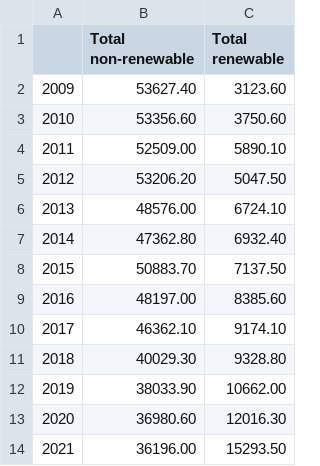
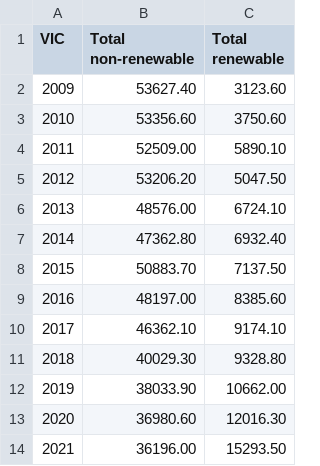
Before and after one commit to thuminhnguyen04/thuminhnguyen04.github.io, a CSV file: data/Chart2.csv, drawn as a sheet.

```diff
--- a/data/Chart2.csv
+++ b/data/Chart2.csv
@@ -1,2 +1,2 @@
-,Total non-renewable,Total renewable
+VIC,Total non-renewable,Total renewable
 2009,53627.40,3123.60
```
Also changed, not shown: data/Chart1.csv, 15 other files.
